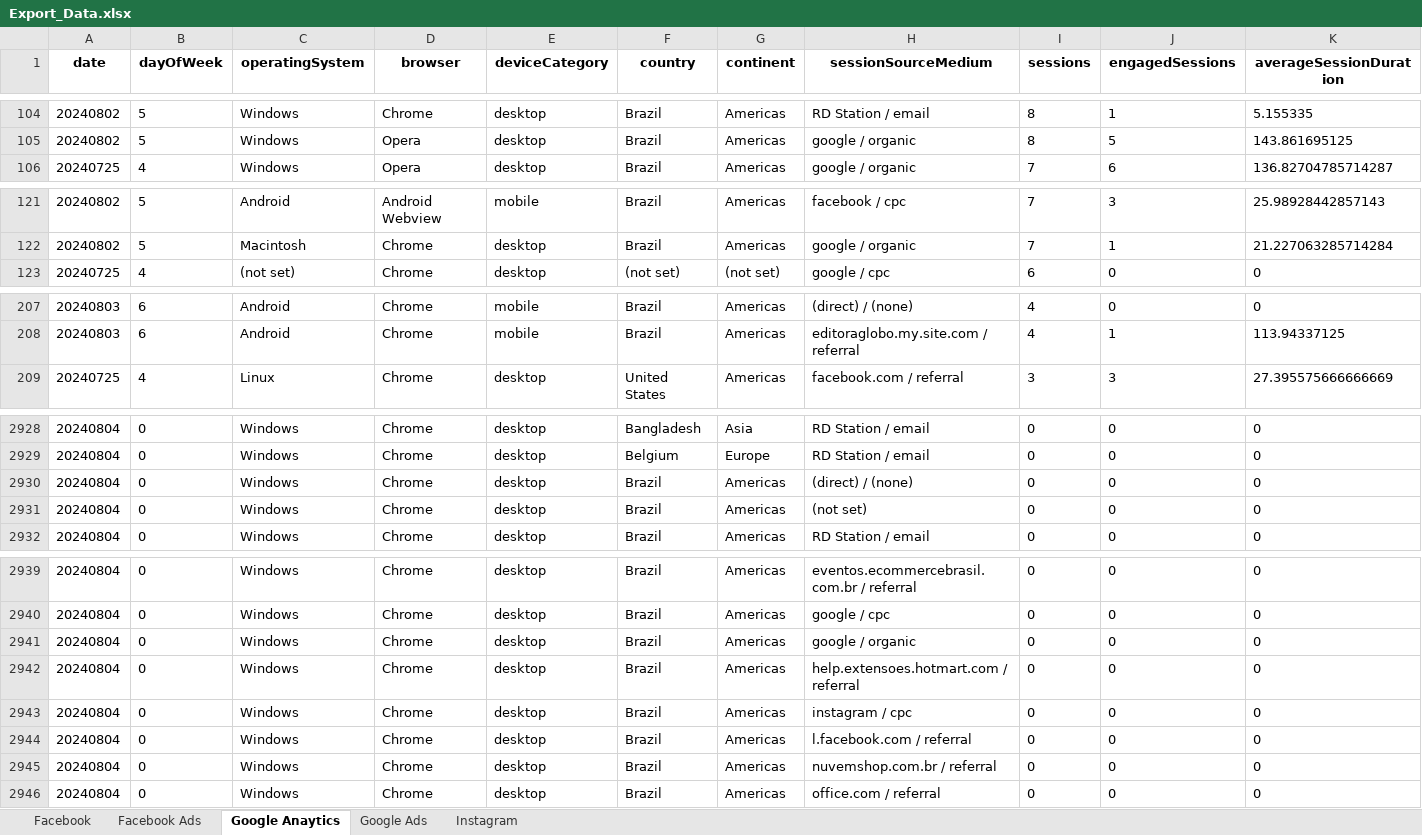
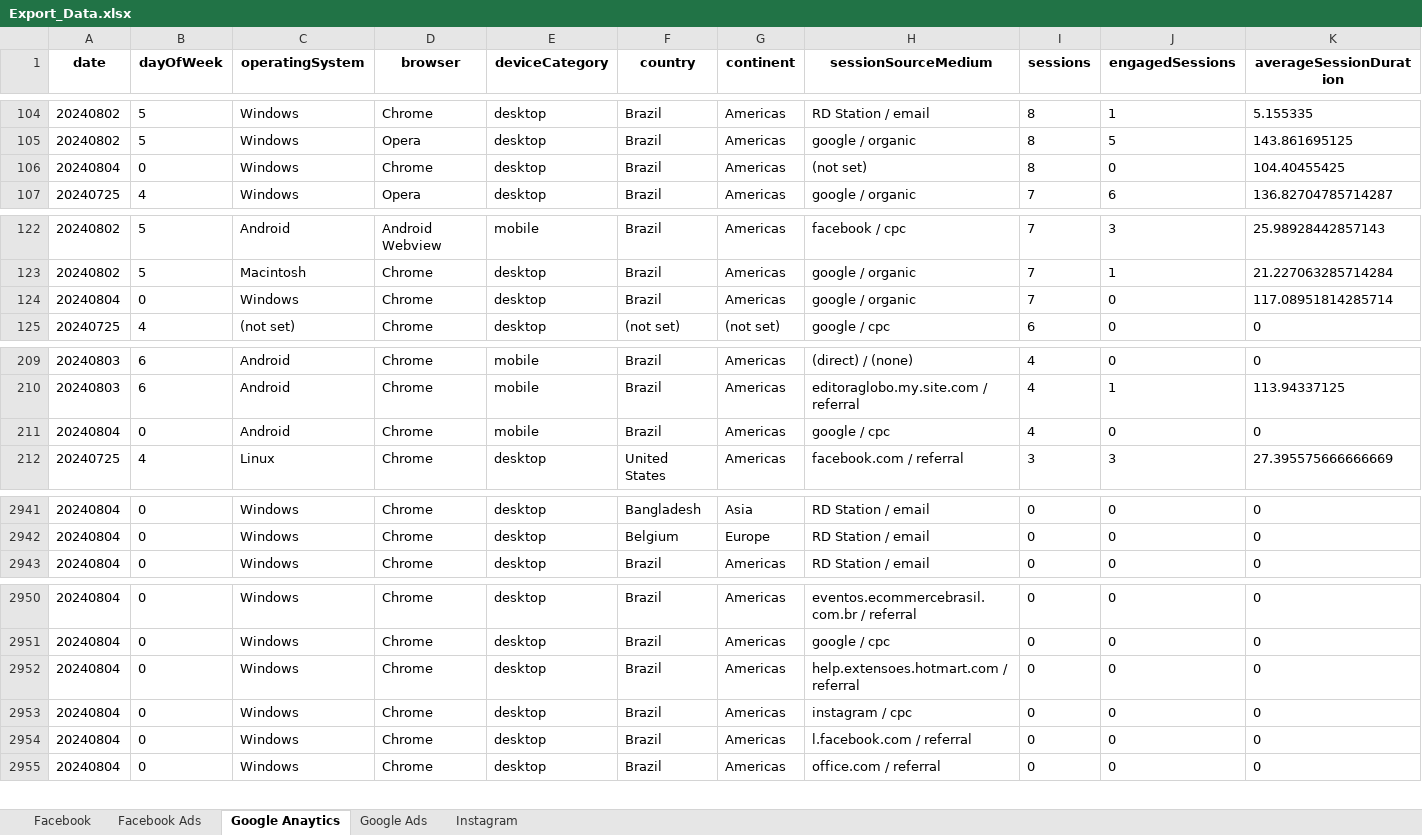
Before and after one commit to nanumidias/alfa, an Excel workbook: Export/Export_Data.xlsx, sheet Google Anaytics, drawn as a sheet; only a part is shown, gaps mark what is left out; values as stored, in another font and other column widths than the file's, no borders; removed rows and columns are numbered as before the commit, all else as after; rows hold the shown columns only; the diff covers the shown part only; the diff names each change by its address in the sheet, - before the commit and + after, or states it on an @@ line.

```diff
--- a/Export/Export_Data.xlsx (sheet Google Anaytics)
+++ b/Export/Export_Data.xlsx (sheet Google Anaytics)
+row 106: 20240804 | 0 | Windows | Chrome | desktop | Brazil | Americas | (not set) | 8 | 0 | 104.40455425
+row 124: 20240804 | 0 | Windows | Chrome | desktop | Brazil | Americas | google / organic | 7 | 0 | 117.08951814285714
+row 211: 20240804 | 0 | Android | Chrome | mobile | Brazil | Americas | google / cpc | 4 | 0 | 0
-row 2930: 20240804 | 0 | Windows | Chrome | desktop | Brazil | Americas | (direct) / (none) | 0 | 0 | 0
-row 2931: 20240804 | 0 | Windows | Chrome | desktop | Brazil | Americas | (not set) | 0 | 0 | 0
-row 2941: 20240804 | 0 | Windows | Chrome | desktop | Brazil | Americas | google / organic | 0 | 0 | 0
-row 2945: 20240804 | 0 | Windows | Chrome | desktop | Brazil | Americas | nuvemshop.com.br / referral | 0 | 0 | 0
```
Also changed, not shown: 13 added rows and 6 removed rows elsewhere in this sheet, sheet Facebook, sheet Google Ads, 1 other file.
